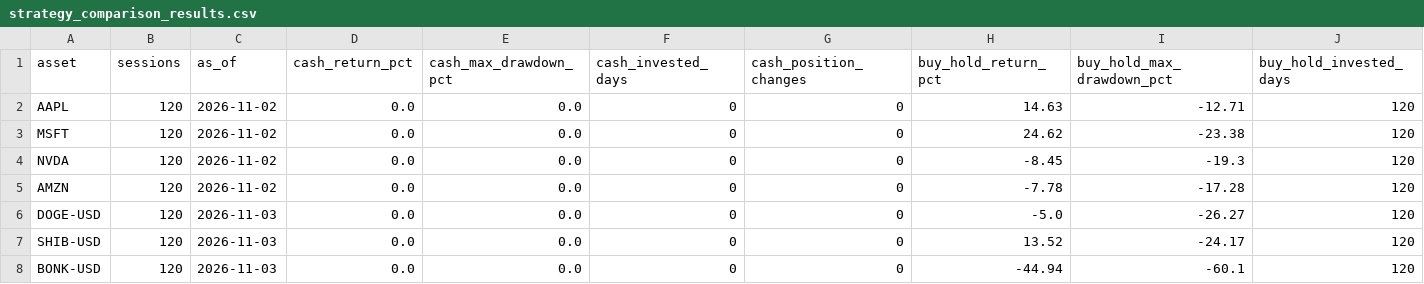
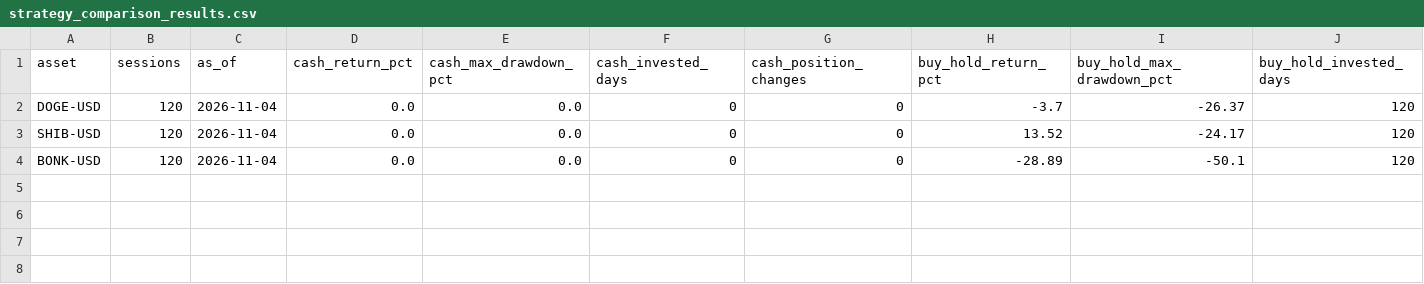
Before and after one commit to iikaitlynii/trading-bot, a CSV file: strategy_comparison_results.csv, drawn as a sheet; only a part is shown; removed rows and columns are numbered as before the commit, all else as after; rows hold the shown columns only; the diff names each change by its address in the sheet, - before the commit and + after, or states it on an @@ line.

```diff
--- a/strategy_comparison_results.csv
+++ b/strategy_comparison_results.csv
-row 2: AAPL | 120 | 2026-11-02 | 0.0 | 0.0 | 0 | 0 | 14.63 | -12.71 | 120
-row 3: MSFT | 120 | 2026-11-02 | 0.0 | 0.0 | 0 | 0 | 24.62 | -23.38 | 120
-row 4: NVDA | 120 | 2026-11-02 | 0.0 | 0.0 | 0 | 0 | -8.45 | -19.3 | 120
-row 5: AMZN | 120 | 2026-11-02 | 0.0 | 0.0 | 0 | 0 | -7.78 | -17.28 | 120
-C2:C4 (as_of): 2026-11-03
+C2:C4 (as_of): 2026-11-04
-H2 (buy_hold_return_pct): -5.0
+H2 (buy_hold_return_pct): -3.7
-I2 (buy_hold_max_drawdown_pct): -26.27
+I2 (buy_hold_max_drawdown_pct): -26.37
-H4 (buy_hold_return_pct): -44.94
+H4 (buy_hold_return_pct): -28.89
-I4 (buy_hold_max_drawdown_pct): -60.1
+I4 (buy_hold_max_drawdown_pct): -50.1
```
Also changed, not shown: crypto_paper/forward_signals.csv, research_lab/latest_shadow_results.csv, 4 other files.
